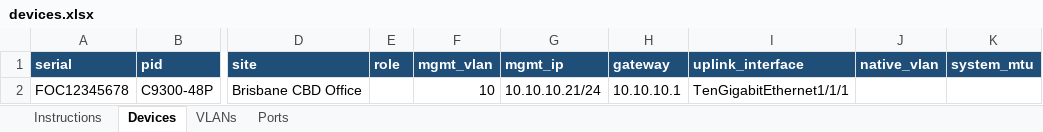
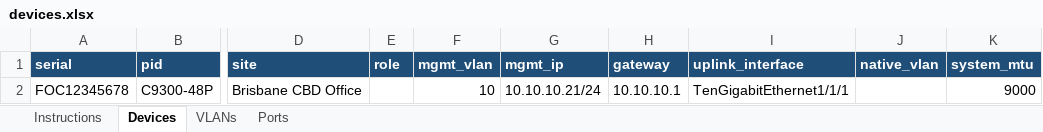
Before and after one commit to ptz-projects/pnp, an Excel workbook: devices.xlsx, sheet Devices, drawn as a sheet; only a part is shown, gaps mark what is left out; values as stored, in another font and other column widths than the file's, no borders; the diff names each change by its address in the sheet, - before the commit and + after, or states it on an @@ line.

Commit message:
update v18

```diff
--- a/devices.xlsx (sheet Devices)
+++ b/devices.xlsx (sheet Devices)
-K2 (system_mtu): (empty)
+K2 (system_mtu): 9000
```
